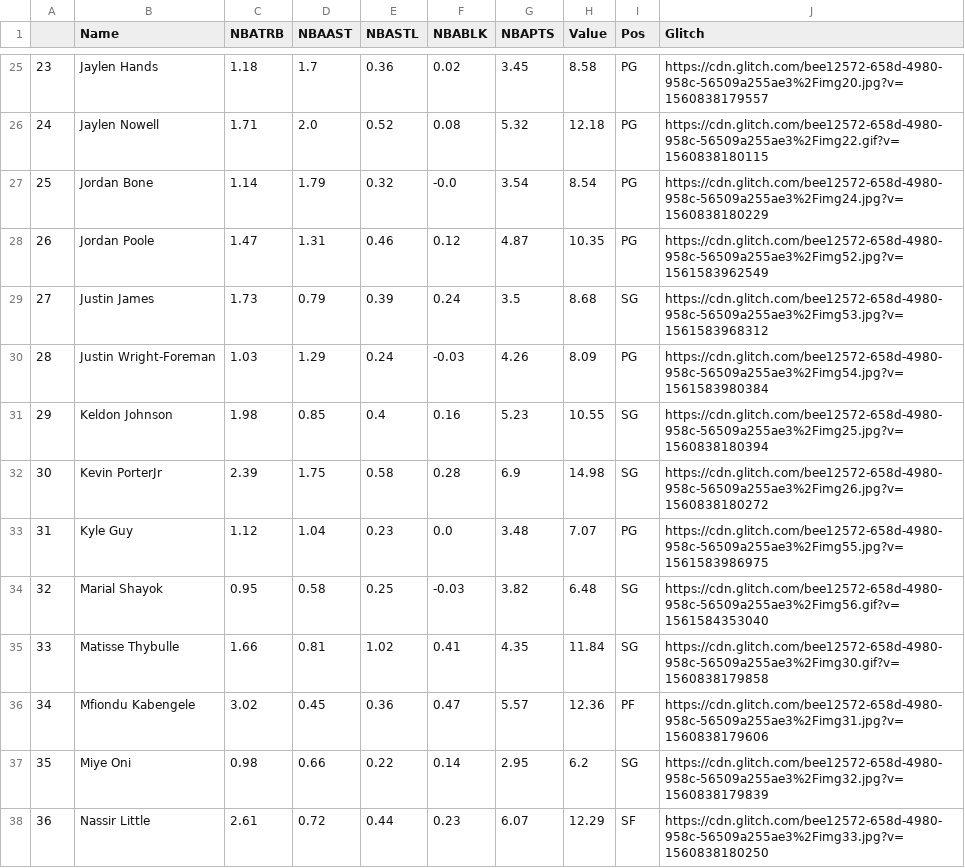
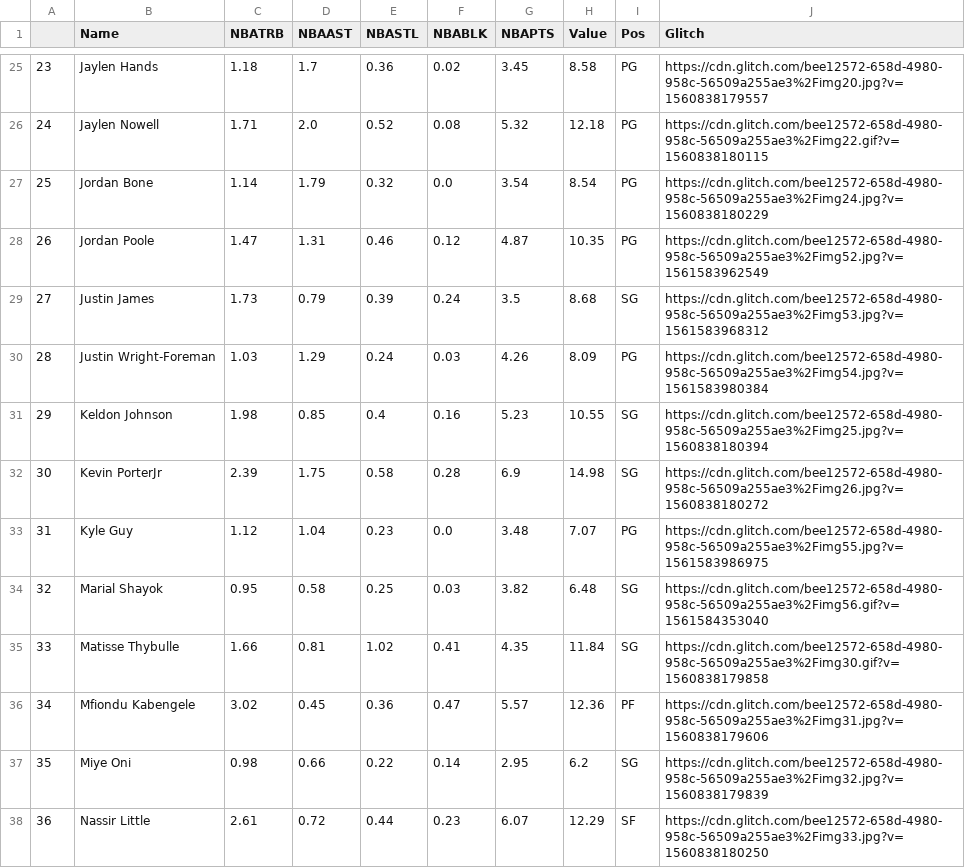
Before and after one commit to SidTheKid007/NBARookieAnalysis, a CSV file: NewRookiePredictions4-1.csv, drawn as a sheet; only a part is shown, gaps mark what is left out.

Commit message:
Post Draft-Night Predictions with links

```diff
--- a/NewRookiePredictions4-1.csv
+++ b/NewRookiePredictions4-1.csv
@@ -26,6 +26,6 @@
 24,Jaylen Nowell,1.71,2.0,0.52,0.08,5.32,12.18,PG,https://cdn.glitch.com/bee12572-658d-4980-958c-56509a255ae3%2Fimg22.gif?v=1560838180115
-25,Jordan Bone,1.14,1.79,0.32,-0.0,3.54,8.54,PG,https://cdn.glitch.com/bee12572-658d-4980-958c-56509a255ae3%2Fimg24.jpg?v=1560838180229
+25,Jordan Bone,1.14,1.79,0.32,0.0,3.54,8.54,PG,https://cdn.glitch.com/bee12572-658d-4980-958c-56509a255ae3%2Fimg24.jpg?v=1560838180229
 26,Jordan Poole,1.47,1.31,0.46,0.12,4.87,10.35,PG,https://cdn.glitch.com/bee12572-658d-4980-958c-56509a255ae3%2Fimg52.jpg?v=1561583962549
 27,Justin James,1.73,0.79,0.39,0.24,3.5,8.68,SG,https://cdn.glitch.com/bee12572-658d-4980-958c-56509a255ae3%2Fimg53.jpg?v=1561583968312
-28,Justin Wright-Foreman,1.03,1.29,0.24,-0.03,4.26,8.09,PG,https://cdn.glitch.com/bee12572-658d-4980-958c-56509a255ae3%2Fimg54.jpg?v=1561583980384
+28,Justin Wright-Foreman,1.03,1.29,0.24,0.03,4.26,8.09,PG,https://cdn.glitch.com/bee12572-658d-4980-958c-56509a255ae3%2Fimg54.jpg?v=1561583980384
 29,Keldon Johnson,1.98,0.85,0.4,0.16,5.23,10.55,SG,https://cdn.glitch.com/bee12572-658d-4980-958c-56509a255ae3%2Fimg25.jpg?v=1560838180394
@@ -33,3 +33,3 @@
 31,Kyle Guy,1.12,1.04,0.23,0.0,3.48,7.07,PG,https://cdn.glitch.com/bee12572-658d-4980-958c-56509a255ae3%2Fimg55.jpg?v=1561583986975
-32,Marial Shayok,0.95,0.58,0.25,-0.03,3.82,6.48,SG,https://cdn.glitch.com/bee12572-658d-4980-958c-56509a255ae3%2Fimg56.gif?v=1561584353040
+32,Marial Shayok,0.95,0.58,0.25,0.03,3.82,6.48,SG,https://cdn.glitch.com/bee12572-658d-4980-958c-56509a255ae3%2Fimg56.gif?v=1561584353040
 33,Matisse Thybulle,1.66,0.81,1.02,0.41,4.35,11.84,SG,https://cdn.glitch.com/bee12572-658d-4980-958c-56509a255ae3%2Fimg30.gif?v=1560838179858
```
